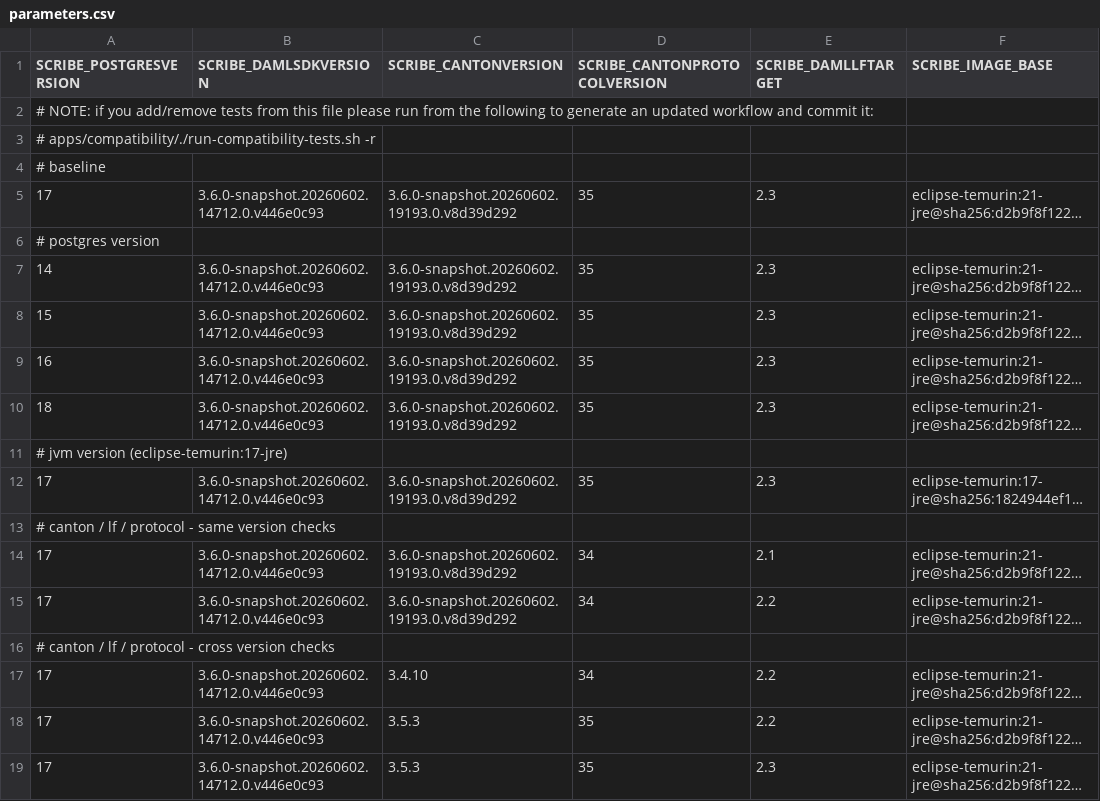
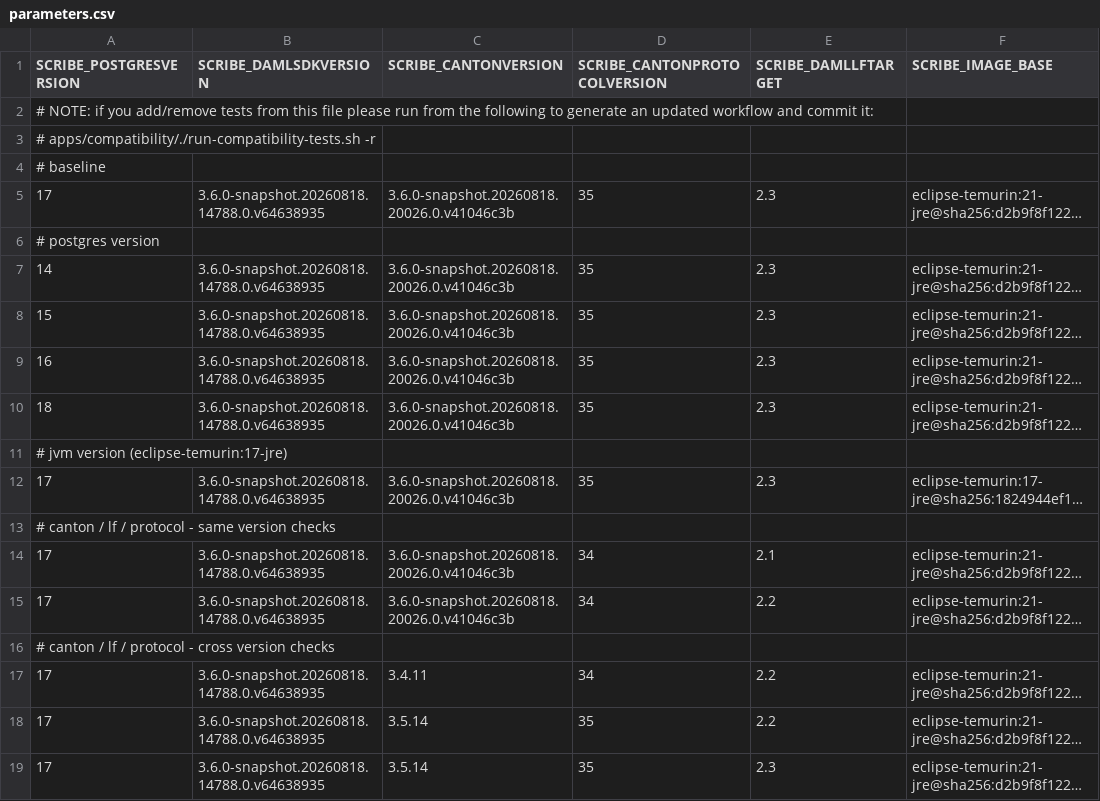
Before and after one commit to arnaud-da/participant-query-store, a CSV file: apps/compatibility/parameters.csv, drawn as a sheet; long unchanged cells end in …; the diff names each change by its address in the sheet, - before the commit and + after, or states it on an @@ line.

Commit message:
Update to latest Daml and Canton versions (#37)

```diff
--- a/apps/compatibility/parameters.csv
+++ b/apps/compatibility/parameters.csv
-B5 (SCRIBE_DAMLSDKVERSION): 3.6.0-snapshot.20260602.14712.0.v446e0c93
+B5 (SCRIBE_DAMLSDKVERSION): 3.6.0-snapshot.20260818.14788.0.v64638935
-C5 (SCRIBE_CANTONVERSION): 3.6.0-snapshot.20260602.19193.0.v8d39d292
+C5 (SCRIBE_CANTONVERSION): 3.6.0-snapshot.20260818.20026.0.v41046c3b
-B7:B10 (SCRIBE_DAMLSDKVERSION): 3.6.0-snapshot.20260602.14712.0.v446e0c93
+B7:B10 (SCRIBE_DAMLSDKVERSION): 3.6.0-snapshot.20260818.14788.0.v64638935
-C7:C10 (SCRIBE_CANTONVERSION): 3.6.0-snapshot.20260602.19193.0.v8d39d292
+C7:C10 (SCRIBE_CANTONVERSION): 3.6.0-snapshot.20260818.20026.0.v41046c3b
-B12 (SCRIBE_DAMLSDKVERSION): 3.6.0-snapshot.20260602.14712.0.v446e0c93
+B12 (SCRIBE_DAMLSDKVERSION): 3.6.0-snapshot.20260818.14788.0.v64638935
-C12 (SCRIBE_CANTONVERSION): 3.6.0-snapshot.20260602.19193.0.v8d39d292
+C12 (SCRIBE_CANTONVERSION): 3.6.0-snapshot.20260818.20026.0.v41046c3b
-B14:B15 (SCRIBE_DAMLSDKVERSION): 3.6.0-snapshot.20260602.14712.0.v446e0c93
+B14:B15 (SCRIBE_DAMLSDKVERSION): 3.6.0-snapshot.20260818.14788.0.v64638935
-C14:C15 (SCRIBE_CANTONVERSION): 3.6.0-snapshot.20260602.19193.0.v8d39d292
+C14:C15 (SCRIBE_CANTONVERSION): 3.6.0-snapshot.20260818.20026.0.v41046c3b
-B17:B19 (SCRIBE_DAMLSDKVERSION): 3.6.0-snapshot.20260602.14712.0.v446e0c93
+B17:B19 (SCRIBE_DAMLSDKVERSION): 3.6.0-snapshot.20260818.14788.0.v64638935
-C17 (SCRIBE_CANTONVERSION): 3.4.10
+C17 (SCRIBE_CANTONVERSION): 3.4.11
-C18:C19 (SCRIBE_CANTONVERSION): 3.5.3
+C18:C19 (SCRIBE_CANTONVERSION): 3.5.14
```
Also changed, not shown: 6 other files.
